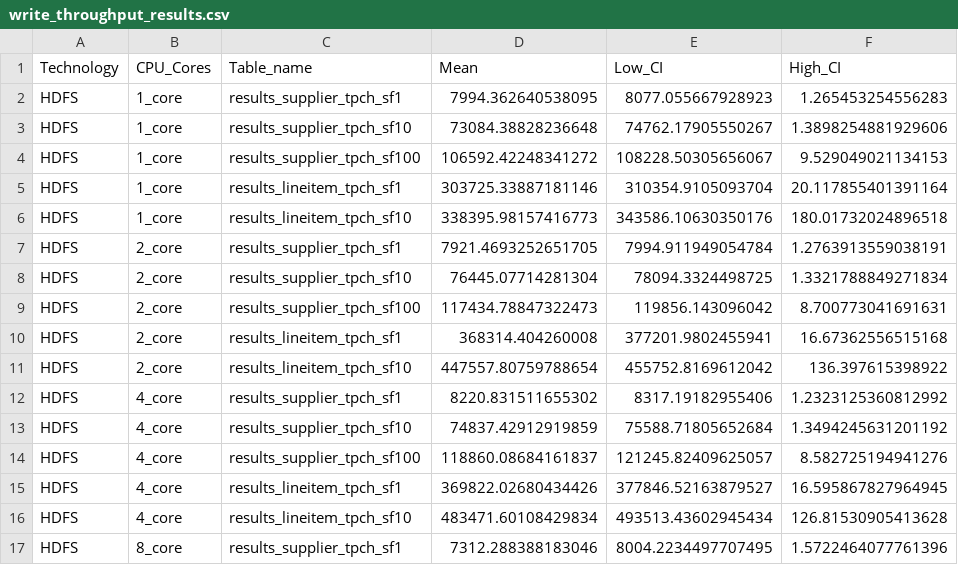
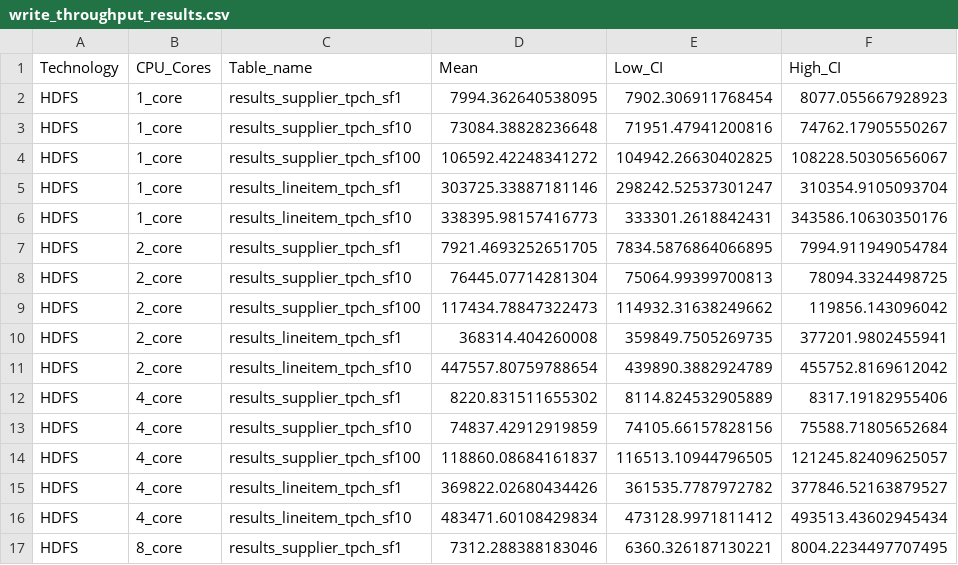
Before and after one commit to Silemo/delta-lake-offline-feature-store, a CSV file: data/write/write_throughput_results.csv, drawn as a sheet; only a part is shown; the diff covers the shown part only.

```diff
--- a/data/write/write_throughput_results.csv
+++ b/data/write/write_throughput_results.csv
@@ -1,17 +1,17 @@
 Technology,CPU_Cores,Table_name,Mean,Low_CI,High_CI
-HDFS,1_core,results_supplier_tpch_sf1,7994.362640538095,8077.055667928923,1.265453254556283
-HDFS,1_core,results_supplier_tpch_sf10,73084.38828236648,74762.17905550267,1.3898254881929606
-HDFS,1_core,results_supplier_tpch_sf100,106592.42248341272,108228.50305656067,9.529049021134153
-HDFS,1_core,results_lineitem_tpch_sf1,303725.33887181146,310354.9105093704,20.117855401391164
-HDFS,1_core,results_lineitem_tpch_sf10,338395.98157416773,343586.10630350176,180.01732024896518
-HDFS,2_core,results_supplier_tpch_sf1,7921.4693252651705,7994.911949054784,1.2763913559038191
-HDFS,2_core,results_supplier_tpch_sf10,76445.07714281304,78094.3324498725,1.3321788849271834
-HDFS,2_core,results_supplier_tpch_sf100,117434.78847322473,119856.143096042,8.700773041691631
-HDFS,2_core,results_lineitem_tpch_sf1,368314.404260008,377201.9802455941,16.67362556515168
-HDFS,2_core,results_lineitem_tpch_sf10,447557.80759788654,455752.8169612042,136.397615398922
-HDFS,4_core,results_supplier_tpch_sf1,8220.831511655302,8317.19182955406,1.2323125360812992
-HDFS,4_core,results_supplier_tpch_sf10,74837.42912919859,75588.71805652684,1.3494245631201192
-HDFS,4_core,results_supplier_tpch_sf100,118860.08684161837,121245.82409625057,8.582725194941276
-HDFS,4_core,results_lineitem_tpch_sf1,369822.02680434426,377846.52163879527,16.595867827964945
-HDFS,4_core,results_lineitem_tpch_sf10,483471.60108429834,493513.43602945434,126.81530905413628
-HDFS,8_core,results_supplier_tpch_sf1,7312.288388183046,8004.2234497707495,1.5722464077761396
+HDFS,1_core,results_supplier_tpch_sf1,7994.362640538095,7902.306911768454,8077.055667928923
+HDFS,1_core,results_supplier_tpch_sf10,73084.38828236648,71951.47941200816,74762.17905550267
+HDFS,1_core,results_supplier_tpch_sf100,106592.42248341272,104942.26630402825,108228.50305656067
+HDFS,1_core,results_lineitem_tpch_sf1,303725.33887181146,298242.52537301247,310354.9105093704
+HDFS,1_core,results_lineitem_tpch_sf10,338395.98157416773,333301.2618842431,343586.10630350176
+HDFS,2_core,results_supplier_tpch_sf1,7921.4693252651705,7834.5876864066895,7994.911949054784
+HDFS,2_core,results_supplier_tpch_sf10,76445.07714281304,75064.99399700813,78094.3324498725
+HDFS,2_core,results_supplier_tpch_sf100,117434.78847322473,114932.31638249662,119856.143096042
+HDFS,2_core,results_lineitem_tpch_sf1,368314.404260008,359849.7505269735,377201.9802455941
+HDFS,2_core,results_lineitem_tpch_sf10,447557.80759788654,439890.3882924789,455752.8169612042
+HDFS,4_core,results_supplier_tpch_sf1,8220.831511655302,8114.824532905889,8317.19182955406
+HDFS,4_core,results_supplier_tpch_sf10,74837.42912919859,74105.66157828156,75588.71805652684
+HDFS,4_core,results_supplier_tpch_sf100,118860.08684161837,116513.10944796505,121245.82409625057
+HDFS,4_core,results_lineitem_tpch_sf1,369822.02680434426,361535.7787972782,377846.52163879527
+HDFS,4_core,results_lineitem_tpch_sf10,483471.60108429834,473128.9971811412,493513.43602945434
+HDFS,8_core,results_supplier_tpch_sf1,7312.288388183046,6360.326187130221,8004.2234497707495
```
Also changed, not shown: 88 edited cells elsewhere in this file, data/read/read_throughput_results.csv, data/read/read_throughput_results_1_core.csv, 48 other files.
